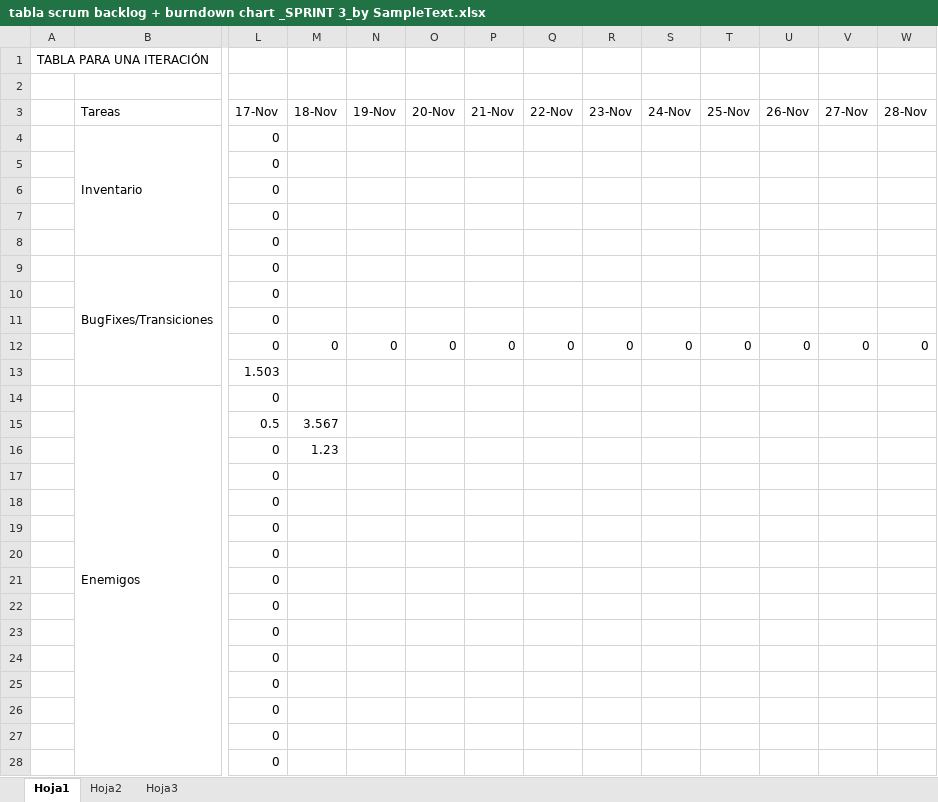
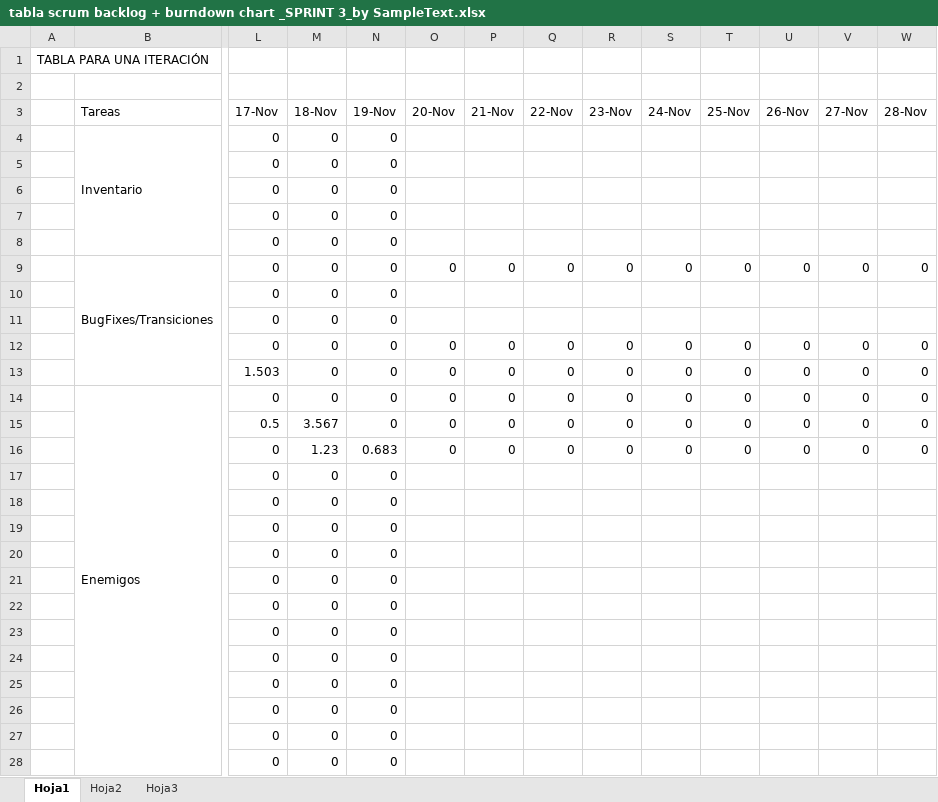
Before and after one commit to devildrake/MAP_LegendOfRadev, an Excel workbook: tabla scrum backlog + burndown chart _SPRINT 3_by SampleText.xlsx, sheet Hoja1, drawn as a sheet; only a part is shown, gaps mark what is left out; values as stored, in another font and other column widths than the file's, no cell formats; charts and pictures not drawn; removed rows and columns are numbered as before the commit, all else as after; rows hold the shown columns only; the diff covers the shown part only; the diff names each change by its address in the sheet, - before the commit and + after, or states it on an @@ line.

Commit message:
Actualizado el excel

```diff
--- a/tabla scrum backlog + burndown chart _SPRINT 3_by SampleText.xlsx (sheet Hoja1)
+++ b/tabla scrum backlog + burndown chart _SPRINT 3_by SampleText.xlsx (sheet Hoja1)
-M4:M8 (18-Nov): (empty)
+M4:M8 (18-Nov): 0
-N4:N8 (19-Nov): (empty)
+N4:N8 (19-Nov): 0
-row 9:  | BugFixes/Transiciones | 0
+row 9:  | BugFixes/Transiciones | 0 | 0 | 0 | 0 | 0 | 0 | 0 | 0 | 0 | 0 | 0 | 0
-M10:M11 (18-Nov): (empty)
+M10:M11 (18-Nov): 0
-N10:N11 (19-Nov): (empty)
+N10:N11 (19-Nov): 0
-row 13:  |  | 1.503
-row 14:  | Enemigos | 0
+row 13:  |  | 1.503 | 0 | 0 | 0 | 0 | 0 | 0 | 0 | 0 | 0 | 0 | 0
+row 14:  | Enemigos | 0 | 0 | 0 | 0 | 0 | 0 | 0 | 0 | 0 | 0 | 0 | 0
-N15 (19-Nov): (empty)
+N15 (19-Nov): 0
-O15 (20-Nov): (empty)
+O15 (20-Nov): 0
-P15 (21-Nov): (empty)
+P15 (21-Nov): 0
-Q15 (22-Nov): (empty)
+Q15 (22-Nov): 0
-R15 (23-Nov): (empty)
+R15 (23-Nov): 0
-S15 (24-Nov): (empty)
+S15 (24-Nov): 0
-T15 (25-Nov): (empty)
+T15 (25-Nov): 0
-U15 (26-Nov): (empty)
+U15 (26-Nov): 0
-V15 (27-Nov): (empty)
+V15 (27-Nov): 0
-W15 (28-Nov): (empty)
+W15 (28-Nov): 0
-row 16:  |  | 0 | 1.23
+row 16:  |  | 0 | 1.23 | 0.683 | 0 | 0 | 0 | 0 | 0 | 0 | 0 | 0 | 0
-M17:M28 (18-Nov): (empty)
+M17:M28 (18-Nov): 0
-N17:N28 (19-Nov): (empty)
+N17:N28 (19-Nov): 0
```
Also changed, not shown: 5 added rows, 5 removed rows and 279 edited cells elsewhere in this sheet, cell formats, charts or pictures, 1 other file.
